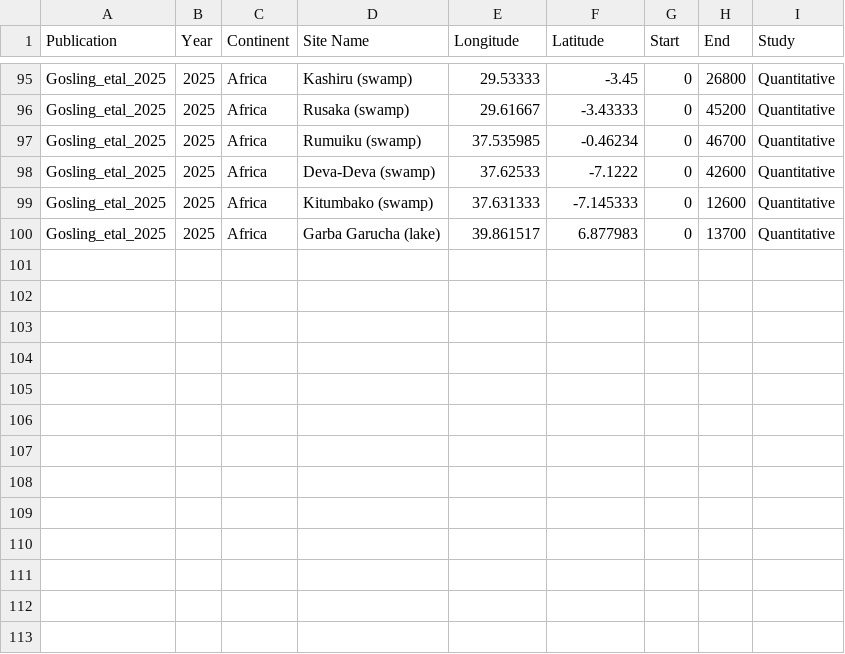
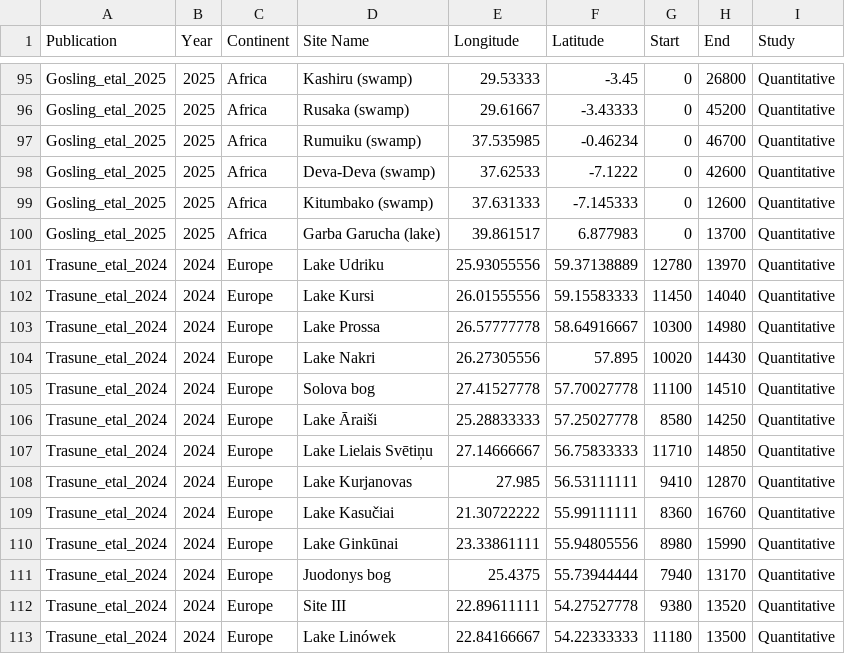
Before and after one commit to mchevalier2/crestr, a CSV file: webpage/crest-use.csv, drawn as a sheet; only a part is shown, gaps mark what is left out; the diff names each change by its address in the sheet, - before the commit and + after, or states it on an @@ line.

```diff
--- a/webpage/crest-use.csv
+++ b/webpage/crest-use.csv
+row 101: Trasune_etal_2024 | 2024 | Europe | Lake Udriku | 25.93055556 | 59.37138889 | 12780 | 13970 | Quantitative
+row 102: Trasune_etal_2024 | 2024 | Europe | Lake Kursi | 26.01555556 | 59.15583333 | 11450 | 14040 | Quantitative
+row 103: Trasune_etal_2024 | 2024 | Europe | Lake Prossa | 26.57777778 | 58.64916667 | 10300 | 14980 | Quantitative
+row 104: Trasune_etal_2024 | 2024 | Europe | Lake Nakri | 26.27305556 | 57.895 | 10020 | 14430 | Quantitative
+row 105: Trasune_etal_2024 | 2024 | Europe | Solova bog | 27.41527778 | 57.70027778 | 11100 | 14510 | Quantitative
+row 106: Trasune_etal_2024 | 2024 | Europe | Lake Āraiši | 25.28833333 | 57.25027778 | 8580 | 14250 | Quantitative
+row 107: Trasune_etal_2024 | 2024 | Europe | Lake Lielais Svētiņu | 27.14666667 | 56.75833333 | 11710 | 14850 | Quantitative
+row 108: Trasune_etal_2024 | 2024 | Europe | Lake Kurjanovas | 27.985 | 56.53111111 | 9410 | 12870 | Quantitative
+row 109: Trasune_etal_2024 | 2024 | Europe | Lake Kasučiai | 21.30722222 | 55.99111111 | 8360 | 16760 | Quantitative
+row 110: Trasune_etal_2024 | 2024 | Europe | Lake Ginkūnai | 23.33861111 | 55.94805556 | 8980 | 15990 | Quantitative
+row 111: Trasune_etal_2024 | 2024 | Europe | Juodonys bog | 25.4375 | 55.73944444 | 7940 | 13170 | Quantitative
+row 112: Trasune_etal_2024 | 2024 | Europe | Site III | 22.89611111 | 54.27527778 | 9380 | 13520 | Quantitative
+row 113: Trasune_etal_2024 | 2024 | Europe | Lake Linówek | 22.84166667 | 54.22333333 | 11180 | 13500 | Quantitative
```
Also changed, not shown: 7 other files.
